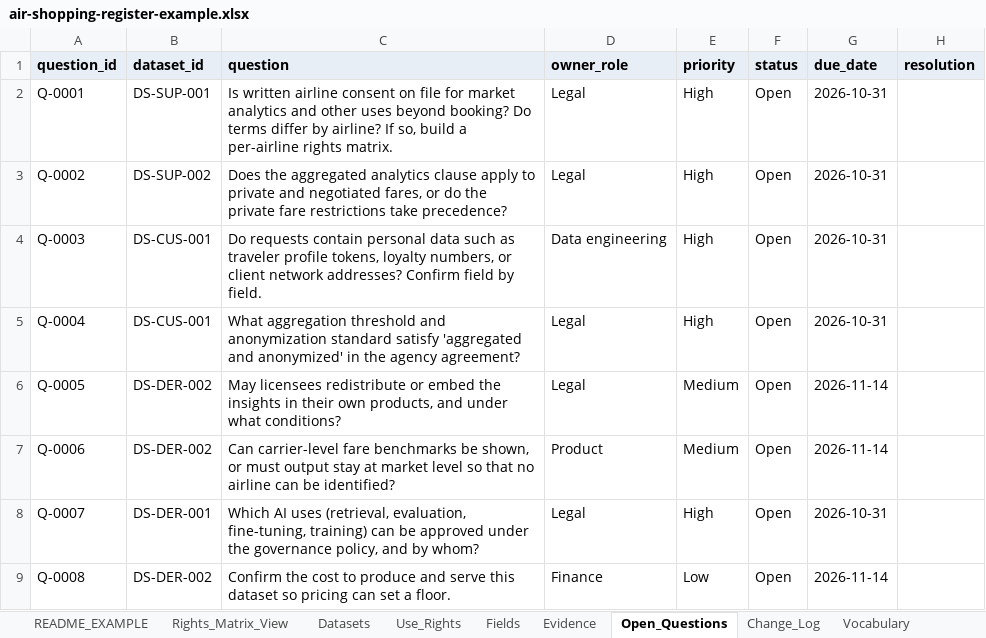
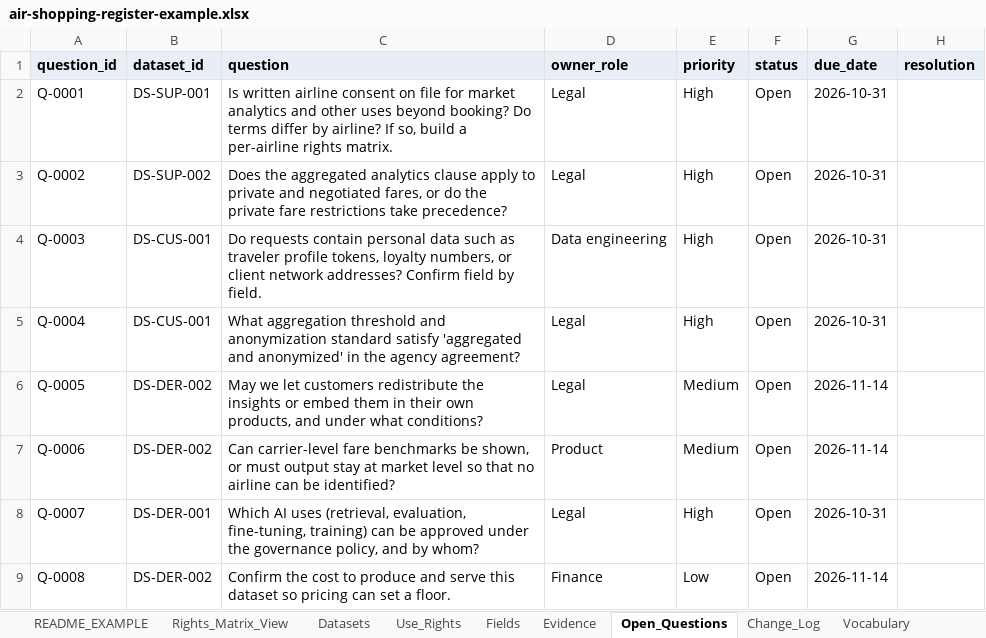
Before and after one commit to Agents4/Pricing-Desk, an Excel workbook: data-rights-register/air-shopping-register-example.xlsx, sheet Open_Questions, drawn as a sheet; values as stored, in another font and other column widths than the file's, no borders; the diff names each change by its address in the sheet, - before the commit and + after, or states it on an @@ line.

```diff
--- a/data-rights-register/air-shopping-register-example.xlsx (sheet Open_Questions)
+++ b/data-rights-register/air-shopping-register-example.xlsx (sheet Open_Questions)
-C6 (question): May licensees redistribute or embed the insights in their…
+C6 (question): May we let customers redistribute the insights or embed them in their…
```
Also changed, not shown: sheet Vocabulary, sheet README_EXAMPLE, sheet Use_Rights, 45 other files.
